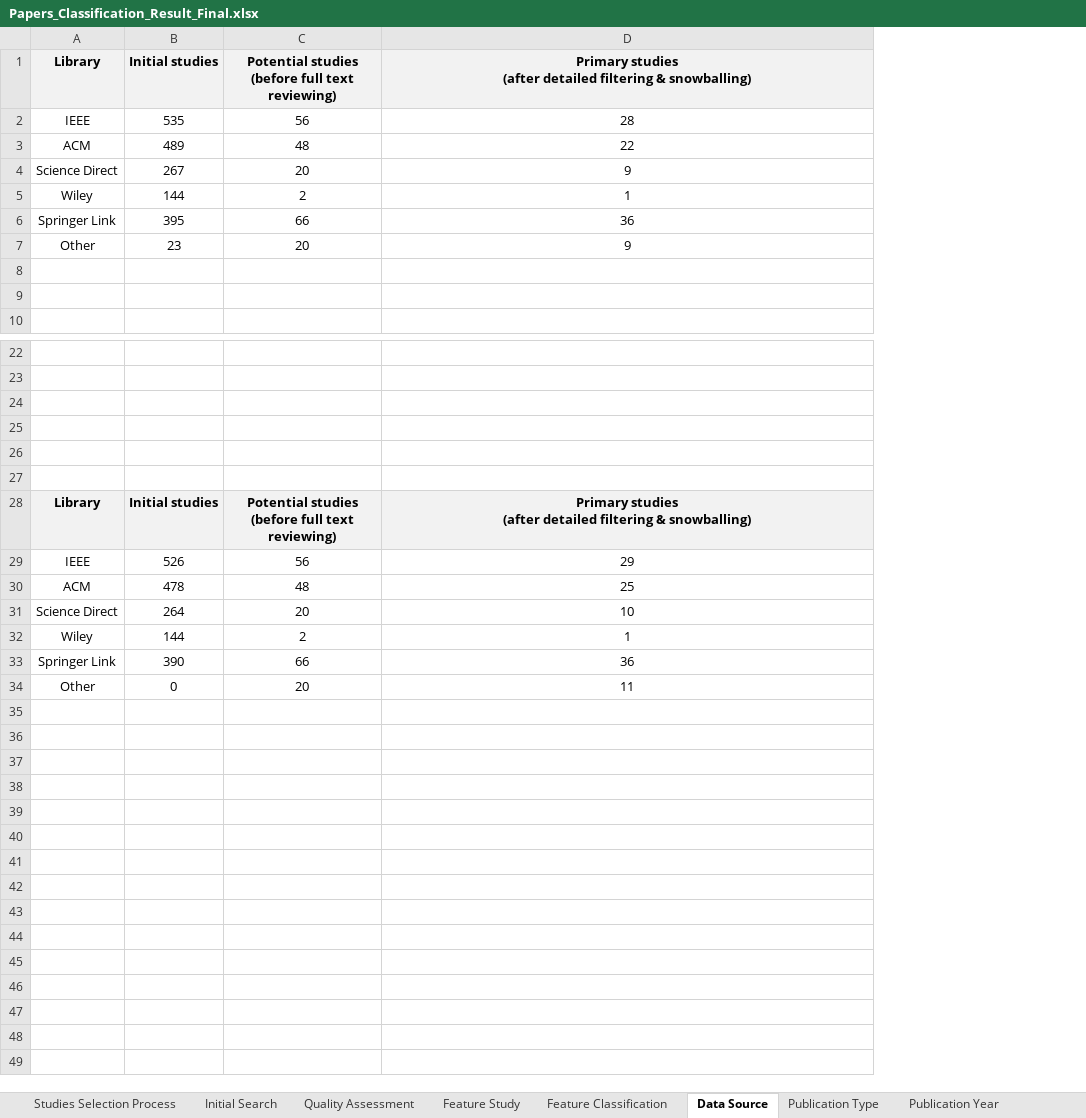
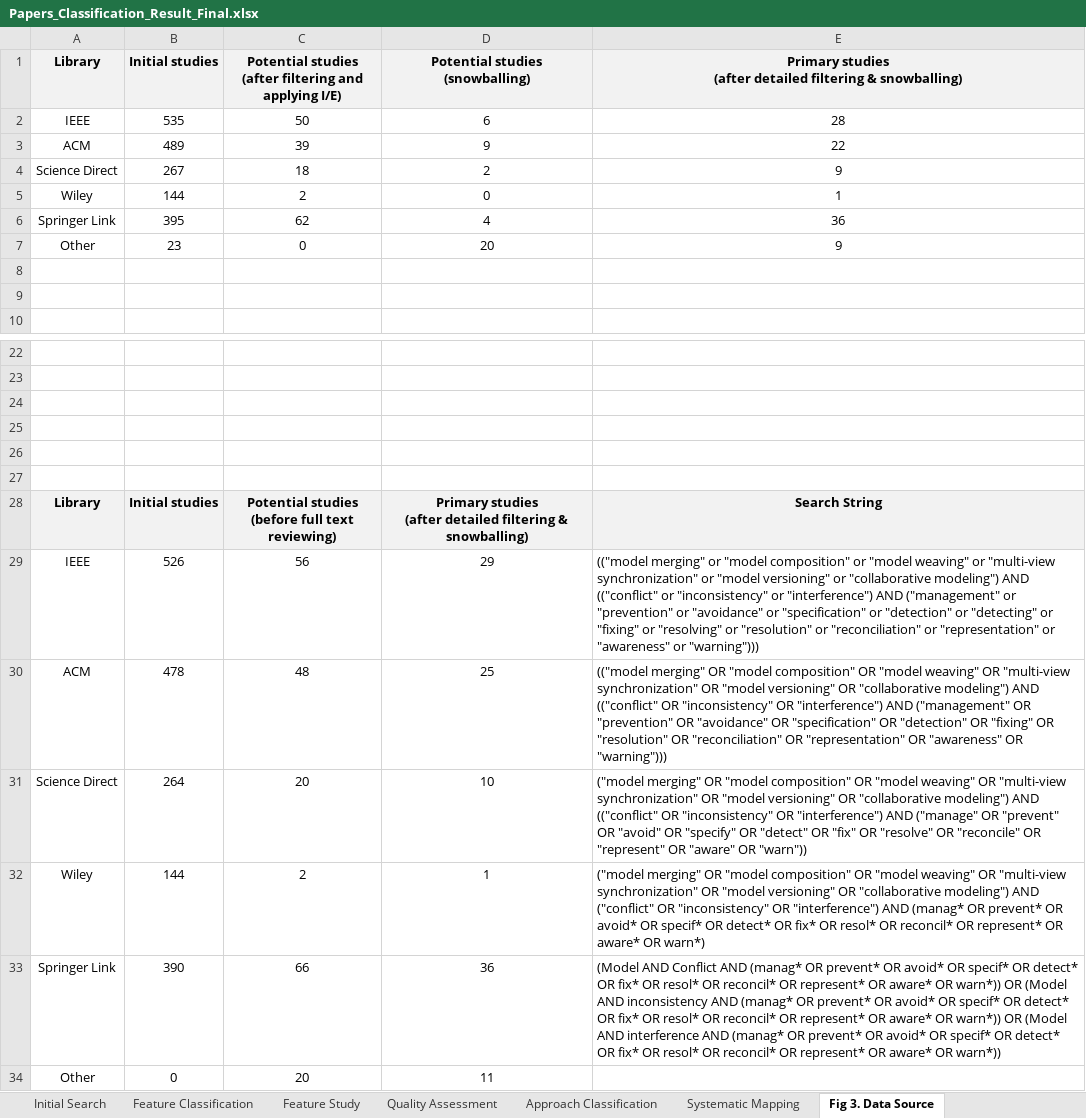
Before and after one commit to MSharbaf/CMSysMap, an Excel workbook: Papers_Classification_Result_Final.xlsx, sheet Fig 3. Data Source, drawn as a sheet; only a part is shown, gaps mark what is left out; values as stored, in another font and other column widths than the file's, no borders; charts and pictures not drawn; addresses are those after the commit; ↵ is a line break in a cell; the diff names each change by its address in the sheet, - before the commit and + after, or states it on an @@ line.

```diff
--- a/Papers_Classification_Result_Final.xlsx (sheet Fig 3. Data Source)
+++ b/Papers_Classification_Result_Final.xlsx (sheet Fig 3. Data Source)
-sheet tab: Data Source
+sheet tab: Fig 3. Data Source
@@ sheet tab order changed: Initial Search | Feature Classification | Feature Study | Quality Assessment | Approach Classification | Systematic Mapping | Fig 3. Data Source @@
+column D (Potential studies (snowballing)), rows 2-7: 6 | 9 | 2 | 0 | 4 | 20; rows 28-34: Primary studies ↵ (after detailed filtering & snowballing) | 29 | 25 | 10 | 1 | 36 | 11
-C1: Potential studies ↵ (before full text reviewing)
+C1: Potential studies ↵ (after filtering and applying I/E)
-C2: 56
+C2: 50
-C3: 48
+C3: 39
-C4: 20
+C4: 18
-C6: 66
+C6: 62
-C7: 20
+C7: 0
-E28: Primary studies ↵ (after detailed filtering & snowballing)
+E28: Search String
-E29: 29
+E29: (("model merging" or "model composition" or "model weaving" or "multi-view synchronization" or "model versioning" or "collaborative modeling") AND (("conflict" or "inconsistency" or "interference") AND ("management" or "prevention" or "avoidance" or "specification" or "detection" or "detecting" or "fixing" or "resolving" or "resolution" or "reconciliation" or "representation" or "awareness" or "warning")))
-E29:E33 alignment: center
+E29:E33 alignment: left
-E30: 25
+E30: (("model merging" OR "model composition" OR "model weaving" OR "multi-view synchronization" OR "model versioning" OR "collaborative modeling") AND (("conflict" OR "inconsistency" OR "interference") AND ("management" OR "prevention" OR "avoidance" OR "specification" OR "detection" OR "fixing" OR "resolution" OR "reconciliation" OR "representation" OR "awareness" OR "warning")))
-E31: 10
+E31: ("model merging" OR "model composition" OR "model weaving" OR "multi-view synchronization" OR "model versioning" OR "collaborative modeling") AND (("conflict" OR "inconsistency" OR "interference") AND ("manage" OR "prevent" OR "avoid" OR "specify" OR "detect" OR "fix" OR "resolve" OR "reconcile" OR "represent" OR "aware" OR "warn"))
-E32: 1
+E32: ("model merging" OR "model composition" OR "model weaving" OR "multi-view synchronization" OR "model versioning" OR "collaborative modeling") AND ("conflict" OR "inconsistency" OR "interference") AND (manag* OR prevent* OR avoid* OR specif* OR detect* OR fix* OR resol* OR reconcil* OR represent* OR aware* OR warn*)
-E33: 36
+E33: (Model AND Conflict AND (manag* OR prevent* OR avoid* OR specif* OR detect* OR fix* OR resol* OR reconcil* OR represent* OR aware* OR warn*)) OR (Model AND inconsistency AND (manag* OR prevent* OR avoid* OR specif* OR detect* OR fix* OR resol* OR reconcil* OR represent* OR aware* OR warn*)) OR (Model AND interference AND (manag* OR prevent* OR avoid* OR specif* OR detect* OR fix* OR resol* OR reconcil* OR represent* OR aware* OR warn*))
-E34: 11
+E34: (empty)
```
Also changed, not shown: sheet Approach Classification, sheet Feature Study, sheet Systematic Mapping, sheet Fig 20. MVCharCM, sheet Fig 9. SM Analysis, sheet Feature Classification, 10 more sheets, other sheet tabs, formulas that keep their value, hidden cells, charts or pictures, 1 other file.
